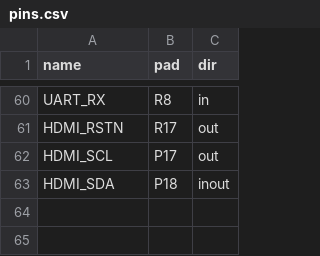
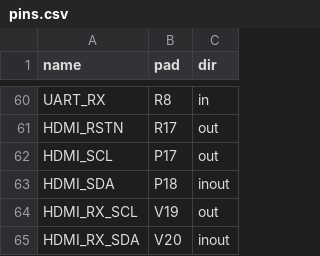
Before and after one commit to Tamako0401/AMa-s-RISCV, a CSV file: boards/mes50hp/pins.csv, drawn as a sheet; only a part is shown, gaps mark what is left out; the diff names each change by its address in the sheet, - before the commit and + after, or states it on an @@ line.

Commit message:
vision: HDMI 输入 -> 4x4 均值缩小 -> 160x120 小窗 (像素流各级可替换); MS7200 初始化; ama fpga report 打印每个模块和全片资源、各时钟余量

```diff
--- a/boards/mes50hp/pins.csv
+++ b/boards/mes50hp/pins.csv
+row 64: HDMI_RX_SCL | V19 | out
+row 65: HDMI_RX_SDA | V20 | inout
```
Also changed, not shown: 35 other files.
